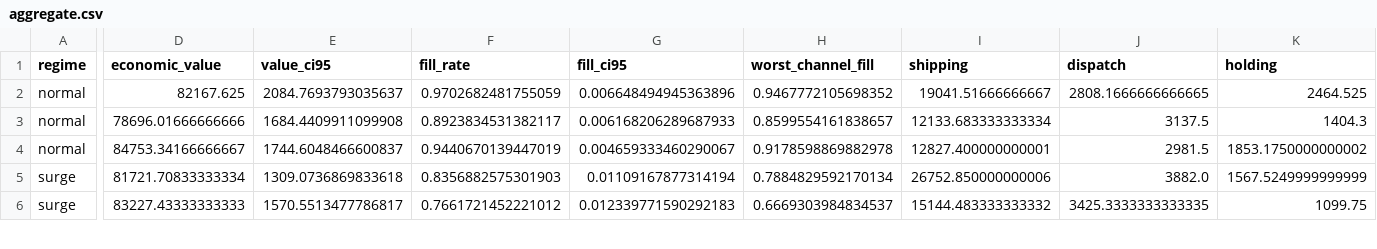
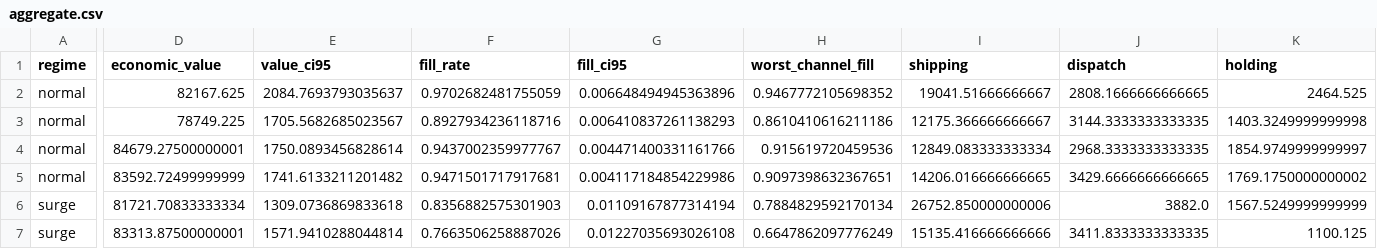
Before and after one commit to xsm-math/inventory-allocation, a CSV file: results/network/aggregate.csv, drawn as a sheet; only a part is shown, gaps mark what is left out; addresses are those after the commit; rows hold the shown columns only; the diff covers the shown part only; the diff names each change by its address in the sheet, - before the commit and + after, or states it on an @@ line.

```diff
--- a/results/network/aggregate.csv
+++ b/results/network/aggregate.csv
-D3 (economic_value): 78696.01666666666
+D3 (economic_value): 78749.225
-E3 (value_ci95): 1684.4409911099908
+E3 (value_ci95): 1705.5682685023567
-F3 (fill_rate): 0.8923834531382117
+F3 (fill_rate): 0.8927934236118716
-G3 (fill_ci95): 0.006168206289687933
+G3 (fill_ci95): 0.006410837261138293
-H3 (worst_channel_fill): 0.8599554161838657
+H3 (worst_channel_fill): 0.8610410616211186
-I3 (shipping): 12133.683333333334
+I3 (shipping): 12175.366666666667
-J3 (dispatch): 3137.5
+J3 (dispatch): 3144.3333333333335
-K3 (holding): 1404.3
+K3 (holding): 1403.3249999999998
-D4 (economic_value): 84753.34166666667
+D4 (economic_value): 84679.27500000001
-E4 (value_ci95): 1744.6048466600837
+E4 (value_ci95): 1750.0893456828614
-F4 (fill_rate): 0.9440670139447019
+F4 (fill_rate): 0.9437002359977767
-G4 (fill_ci95): 0.004659333460290067
+G4 (fill_ci95): 0.004471400331161766
-H4 (worst_channel_fill): 0.9178598869882978
+H4 (worst_channel_fill): 0.915619720459536
-I4 (shipping): 12827.400000000001
+I4 (shipping): 12849.083333333334
-J4 (dispatch): 2981.5
+J4 (dispatch): 2968.3333333333335
-K4 (holding): 1853.1750000000002
+K4 (holding): 1854.9749999999997
+row 5: normal | 83592.72499999999 | 1741.6133211201482 | 0.9471501717917681 | 0.004117184854229986 | 0.9097398632367651 | 14206.016666666665 | 3429.6666666666665 | 1769.1750000000002
-D7 (economic_value): 83227.43333333333
+D7 (economic_value): 83313.87500000001
-E7 (value_ci95): 1570.5513477786817
+E7 (value_ci95): 1571.9410288044814
-F7 (fill_rate): 0.7661721452221012
+F7 (fill_rate): 0.7663506258887026
-G7 (fill_ci95): 0.012339771590292183
+G7 (fill_ci95): 0.01227035693026108
-H7 (worst_channel_fill): 0.6669303984834537
+H7 (worst_channel_fill): 0.6647862097776249
-I7 (shipping): 15144.483333333332
+I7 (shipping): 15135.416666666666
-J7 (dispatch): 3425.3333333333335
+J7 (dispatch): 3411.8333333333335
-K7 (holding): 1099.75
+K7 (holding): 1100.125
```
Also changed, not shown: 2 added rows and 36 edited cells elsewhere in this file, results/network/horizon_ablation.csv, results/network/paired_comparisons.csv, 35 other files.
